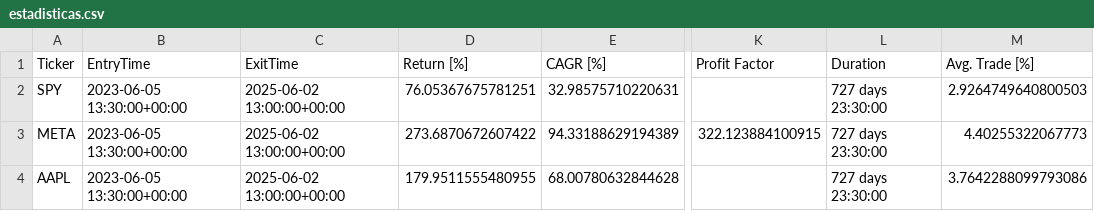
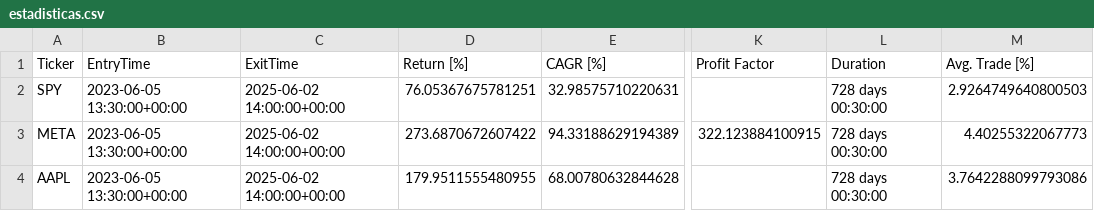
Before and after one commit to kaliinversionesyservicios/TraderEstrategias, a CSV file: data/backtesting/estadisticas.csv, drawn as a sheet; only a part is shown, gaps mark what is left out; the diff names each change by its address in the sheet, - before the commit and + after, or states it on an @@ line.

Commit message:
Update data notebook Rup. Canal Resistencia

```diff
--- a/data/backtesting/estadisticas.csv
+++ b/data/backtesting/estadisticas.csv
-C2:C4 (ExitTime): 2025-06-02 13:00:00+00:00
+C2:C4 (ExitTime): 2025-06-02 14:00:00+00:00
-L2:L4 (Duration): 727 days 23:30:00
+L2:L4 (Duration): 728 days 00:30:00
```
Also changed, not shown: 1 other file.
